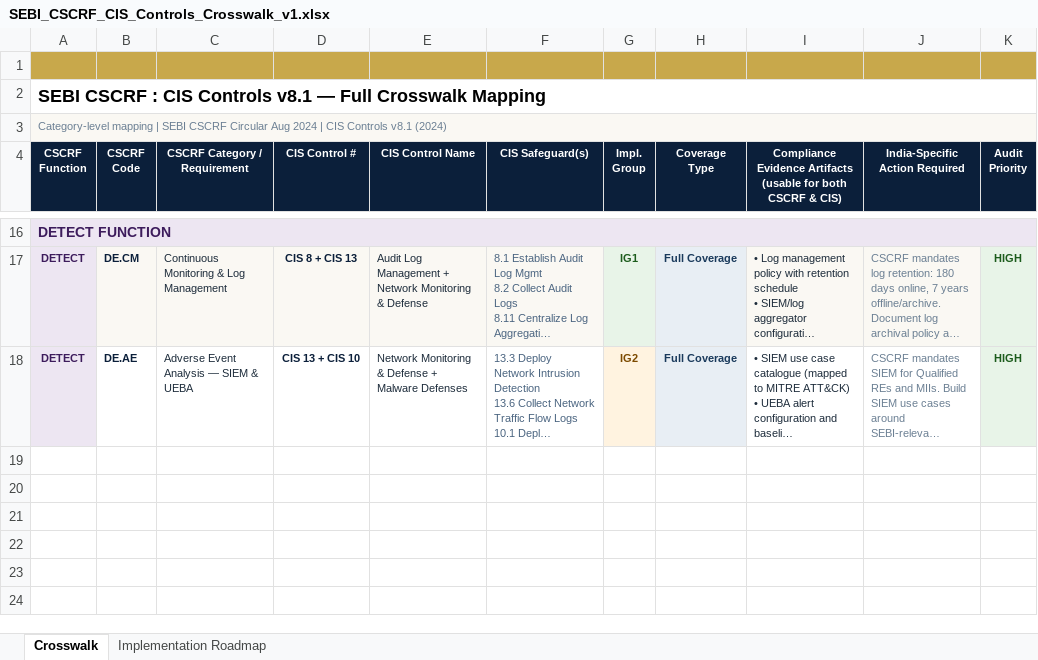
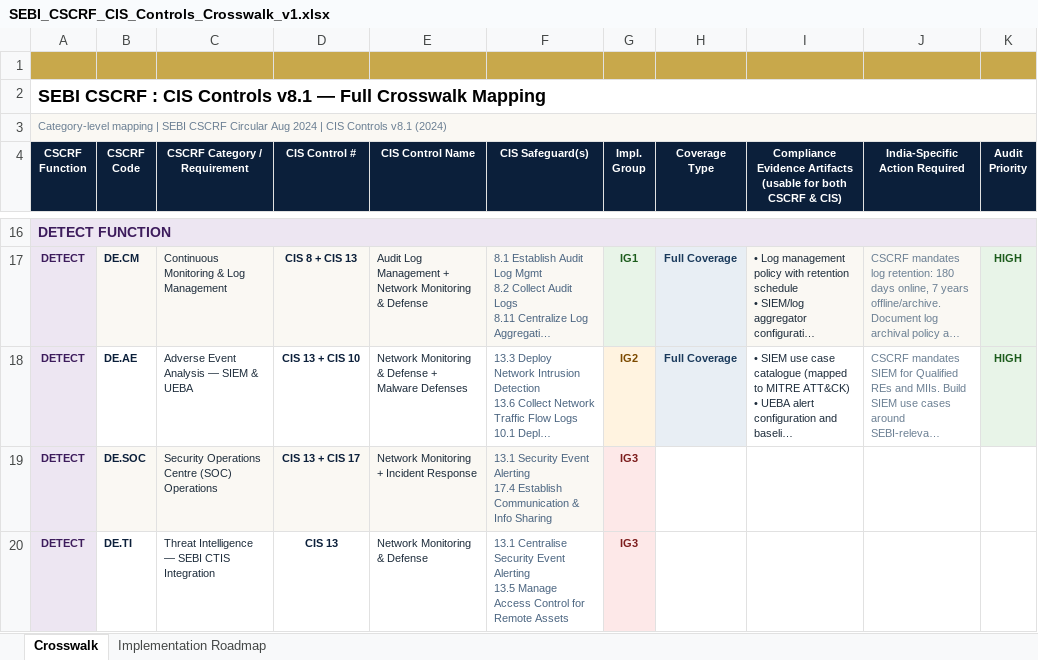
Before and after one commit to Phishblockr/CSCRF, an Excel workbook: SEBI_CSCRF_CIS_Controls_Crosswalk_v1.xlsx, sheet Crosswalk, drawn as a sheet; only a part is shown, gaps mark what is left out; long unchanged cells end in …; values as stored, in another font and other column widths than the file's, no borders; ↵ is a line break in a cell; the diff names each change by its address in the sheet, - before the commit and + after, or states it on an @@ line.

Commit message:
Added Detect Function: SOC & Threat Intelligence requirements (DE.SOC & DE.TI)

```diff
--- a/SEBI_CSCRF_CIS_Controls_Crosswalk_v1.xlsx (sheet Crosswalk)
+++ b/SEBI_CSCRF_CIS_Controls_Crosswalk_v1.xlsx (sheet Crosswalk)
+row 19: DETECT | DE.SOC | Security Operations Centre (SOC) Operations | CIS 13 + CIS 17 | Network Monitoring + Incident Response | 13.1 Security Event Alerting ↵ 17.4 Establish Communication & Info Sharing | IG3
+row 20: DETECT | DE.TI | Threat Intelligence — SEBI CTIS Integration | CIS 13 | Network Monitoring & Defense | 13.1 Centralise Security Event Alerting ↵ 13.5 Manage Access Control for Remote Assets | IG3
```
